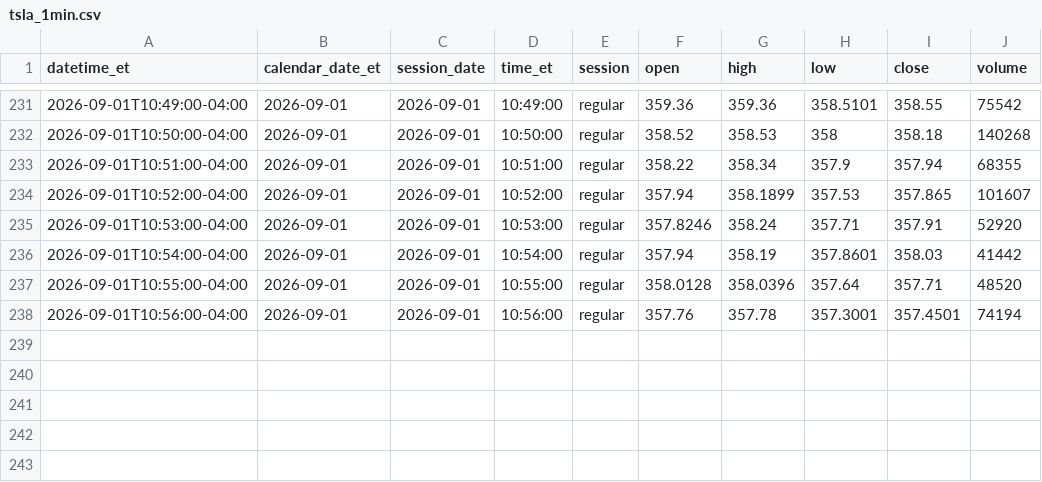
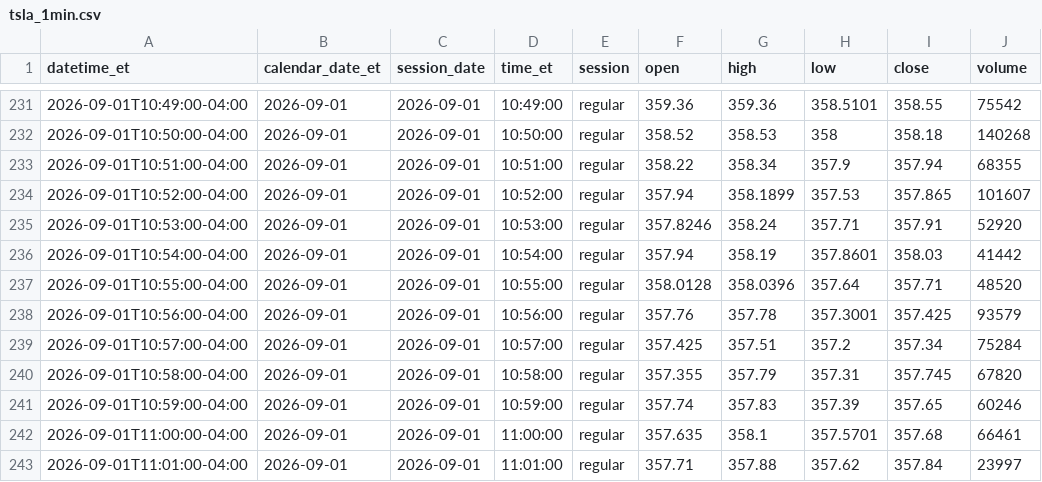
Before and after one commit to senthilaimhighrealty/tsla-chatgpt-primary, a CSV file: tsla_1min.csv, drawn as a sheet; only a part is shown, gaps mark what is left out.

Commit message:
schwab v2 truncate+load current session 2026-09-01 rows=242

```diff
--- a/tsla_1min.csv
+++ b/tsla_1min.csv
@@ -237,2 +237,7 @@ datetime_et,calendar_date_et,session_date,time_et,session,open,high,low,close,vo
 2026-09-01T10:55:00-04:00,2026-09-01,2026-09-01,10:55:00,regular,358.0128,358.0396,357.64,357.71,48520
-2026-09-01T10:56:00-04:00,2026-09-01,2026-09-01,10:56:00,regular,357.76,357.78,357.3001,357.4501,74194
+2026-09-01T10:56:00-04:00,2026-09-01,2026-09-01,10:56:00,regular,357.76,357.78,357.3001,357.425,93579
+2026-09-01T10:57:00-04:00,2026-09-01,2026-09-01,10:57:00,regular,357.425,357.51,357.2,357.34,75284
+2026-09-01T10:58:00-04:00,2026-09-01,2026-09-01,10:58:00,regular,357.355,357.79,357.31,357.745,67820
+2026-09-01T10:59:00-04:00,2026-09-01,2026-09-01,10:59:00,regular,357.74,357.83,357.39,357.65,60246
+2026-09-01T11:00:00-04:00,2026-09-01,2026-09-01,11:00:00,regular,357.635,358.1,357.5701,357.68,66461
+2026-09-01T11:01:00-04:00,2026-09-01,2026-09-01,11:01:00,regular,357.71,357.88,357.62,357.84,23997
```
